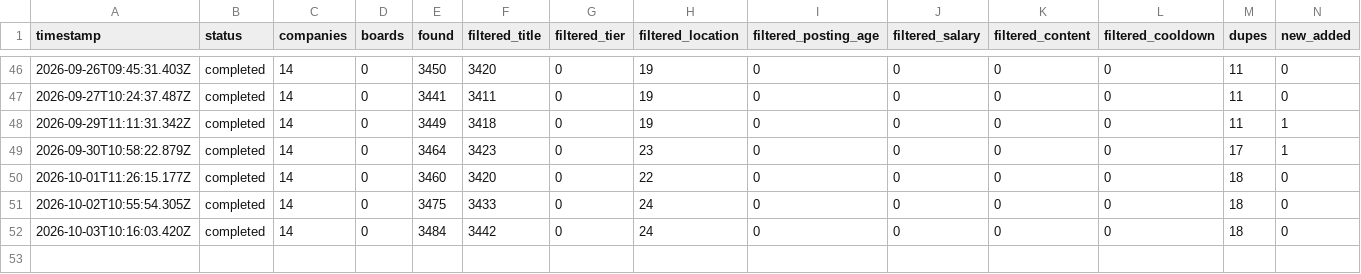
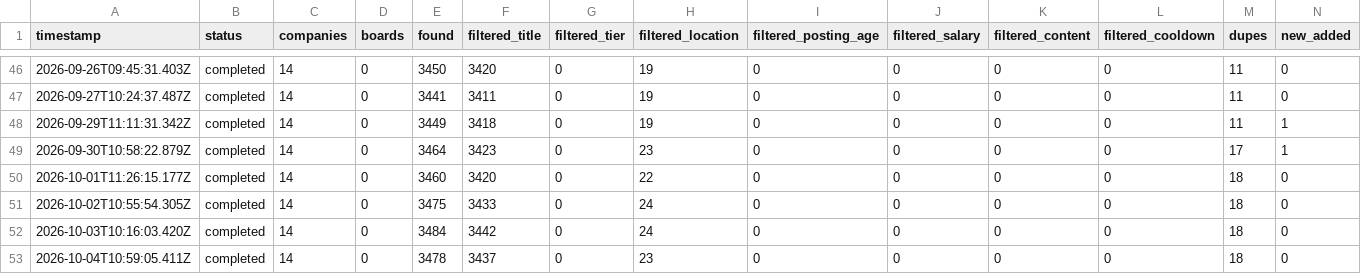
Before and after one commit to MammamiaWare/career-ops, a TSV file: data/scan-runs.tsv, drawn as a sheet; only a part is shown, gaps mark what is left out; rows hold the shown columns only; the diff names each change by its address in the sheet, - before the commit and + after, or states it on an @@ line.

```diff
--- a/data/scan-runs.tsv
+++ b/data/scan-runs.tsv
+row 53: 2026-10-04T10:59:05.411Z | completed | 14 | 0 | 3478 | 3437 | 0 | 23 | 0 | 0 | 0 | 0 | 18 | 0
```
Also changed, not shown: data/portal-health.tsv, 1 other file.
